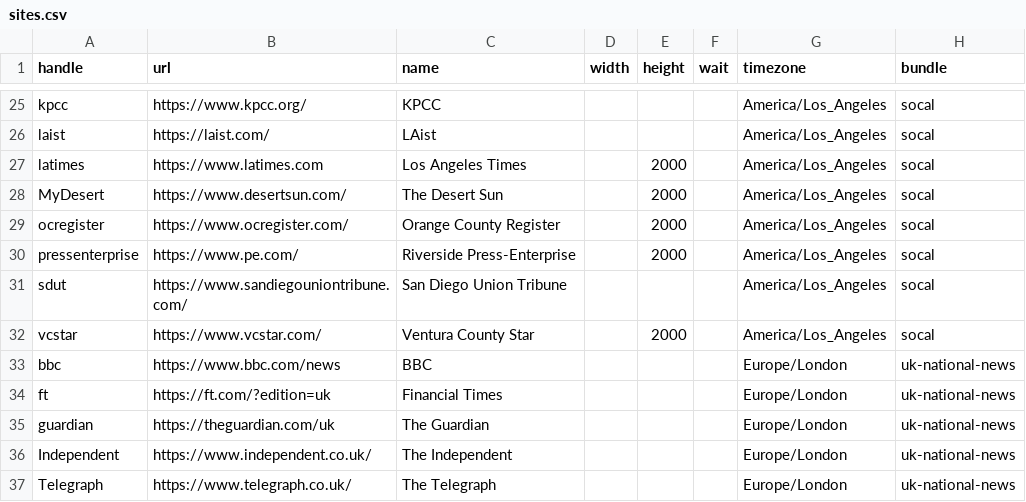
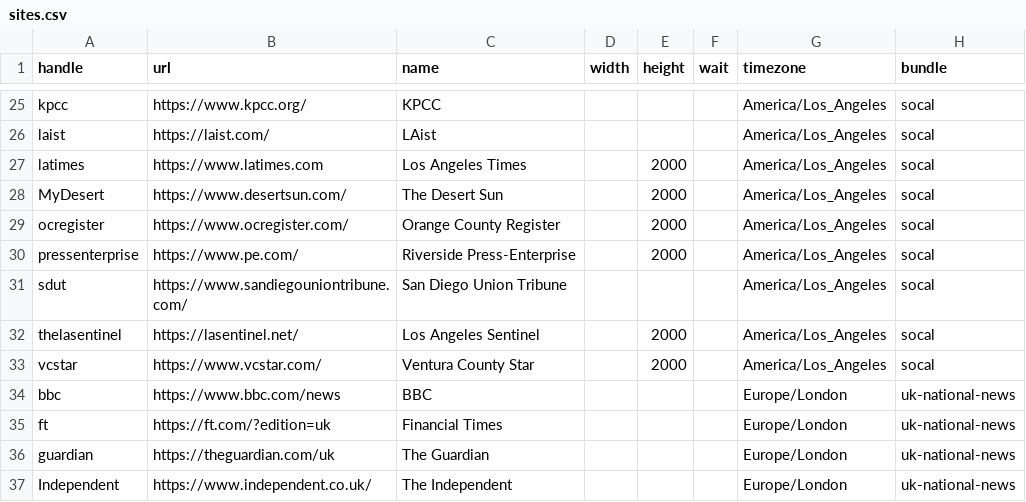
Before and after one commit to simonw/news-homepages, a CSV file: newshomepages/sources/sites.csv, drawn as a sheet; only a part is shown, gaps mark what is left out; the shorter side is filled out with more unchanged rows; the diff names each change by its address in the sheet, - before the commit and + after, or states it on an @@ line.

Commit message:
Added LA Sentinel

```diff
--- a/newshomepages/sources/sites.csv
+++ b/newshomepages/sources/sites.csv
+row 32: thelasentinel | https://lasentinel.net/ | Los Angeles Sentinel |  | 2000 |  | America/Los_Angeles | socal
```
